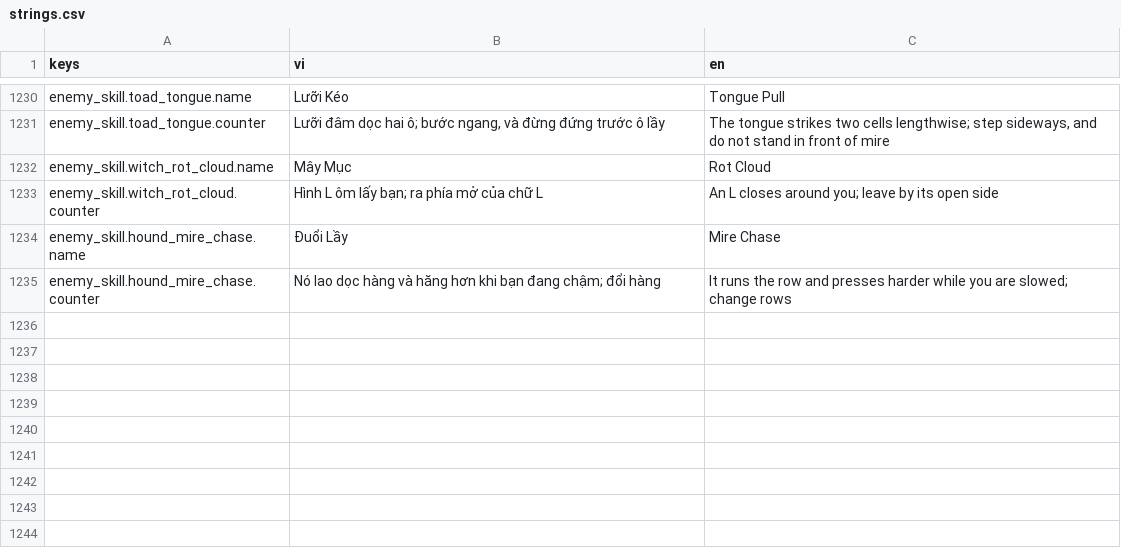
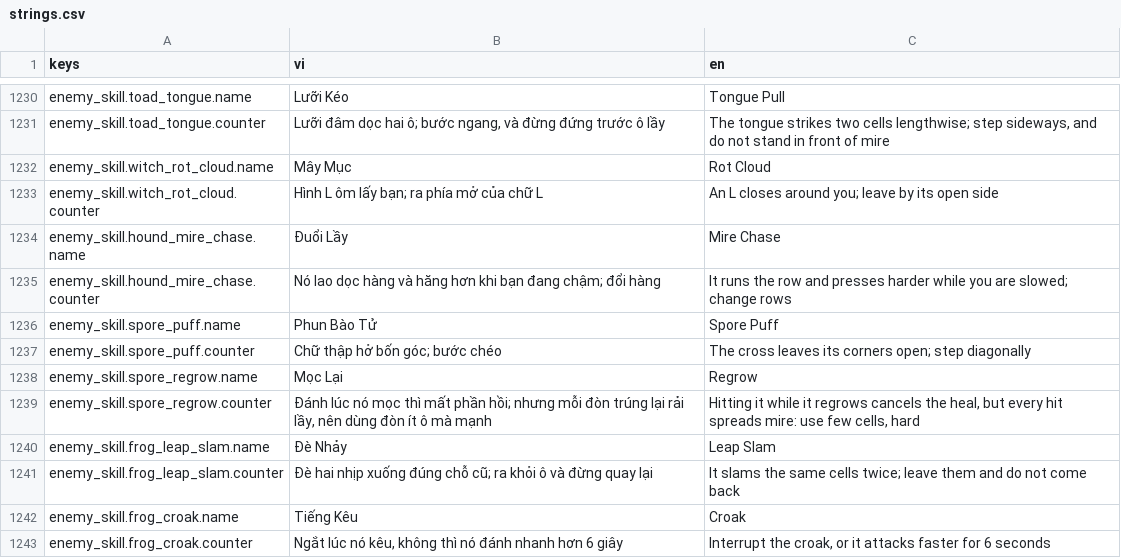
Before and after one commit to datpham02/battle-card, a CSV file: assets/i18n/strings.csv, drawn as a sheet; only a part is shown, gaps mark what is left out; the diff names each change by its address in the sheet, - before the commit and + after, or states it on an @@ line.

```diff
--- a/assets/i18n/strings.csv
+++ b/assets/i18n/strings.csv
+row 1236: enemy_skill.spore_puff.name | Phun Bào Tử | Spore Puff
+row 1237: enemy_skill.spore_puff.counter | Chữ thập hở bốn góc; bước chéo | The cross leaves its corners open; step diagonally
+row 1238: enemy_skill.spore_regrow.name | Mọc Lại | Regrow
+row 1239: enemy_skill.spore_regrow.counter | Đánh lúc nó mọc thì mất phần hồi; nhưng mỗi đòn trúng lại rải lầy, nên dùng đòn ít ô mà mạnh | Hitting it while it regrows cancels the heal, but every hit spreads mire: use few cells, hard
+row 1240: enemy_skill.frog_leap_slam.name | Đè Nhảy | Leap Slam
+row 1241: enemy_skill.frog_leap_slam.counter | Đè hai nhịp xuống đúng chỗ cũ; ra khỏi ô và đừng quay lại | It slams the same cells twice; leave them and do not come back
+row 1242: enemy_skill.frog_croak.name | Tiếng Kêu | Croak
+row 1243: enemy_skill.frog_croak.counter | Ngắt lúc nó kêu, không thì nó đánh nhanh hơn 6 giây | Interrupt the croak, or it attacks faster for 6 seconds
```
Also changed, not shown: 4 other files.
